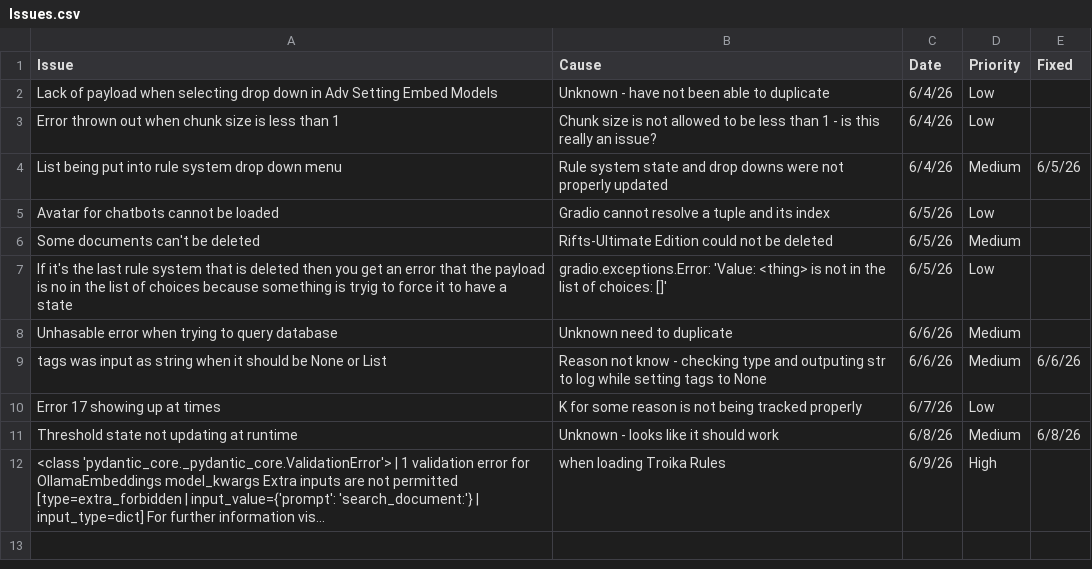
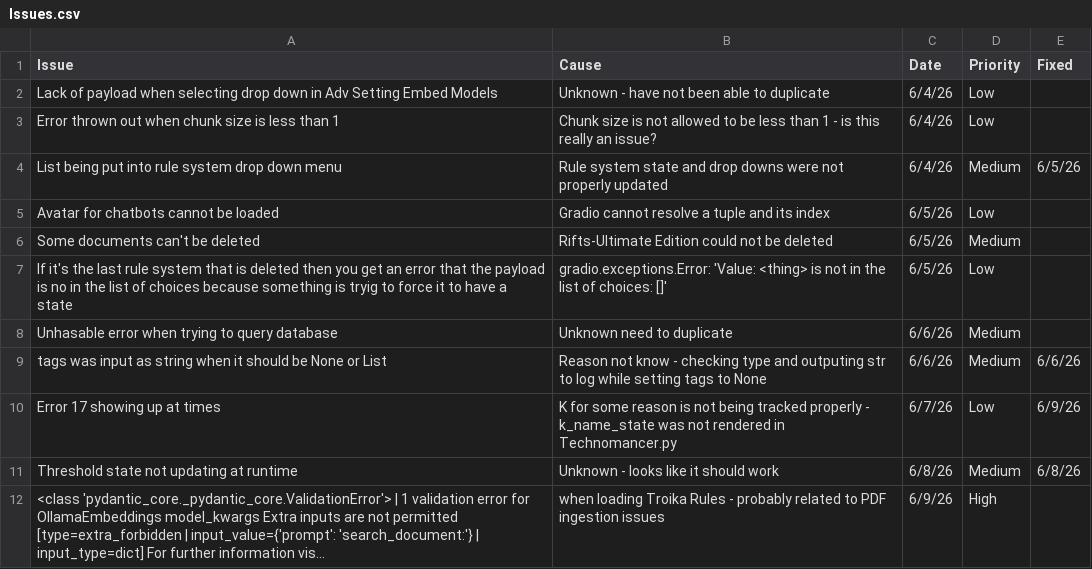
Before and after one commit to ZefCo/Technomancer, a CSV file: Issues and Tasks/Issues.csv, drawn as a sheet; long unchanged cells end in …; the diff names each change by its address in the sheet, - before the commit and + after, or states it on an @@ line.

Commit message:
Fixed issue with K

```diff
--- a/Issues and Tasks/Issues.csv
+++ b/Issues and Tasks/Issues.csv
-B10 (Cause): …tracked properly
+B10 (Cause): …tracked properly - k_name_state was not rendered in Technomancer.py
-E10 (Fixed): (empty)
+E10 (Fixed): 6/9/26
-B12 (Cause): …Troika Rules
+B12 (Cause): …Troika Rules - probably related to PDF ingestion issues
```
Also changed, not shown: 16 other files.
